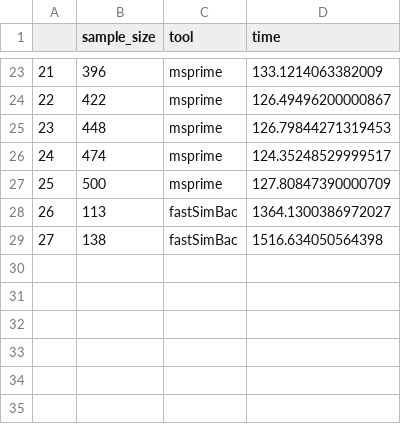
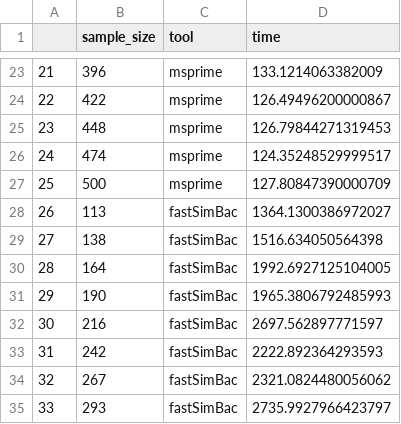
Before and after one commit to tskit-dev/msprime-1.0-paper, a CSV file: data/gc-perf.csv, drawn as a sheet; only a part is shown, gaps mark what is left out; the diff names each change by its address in the sheet, - before the commit and + after, or states it on an @@ line.

Commit message:
More fastsimbac data

```diff
--- a/data/gc-perf.csv
+++ b/data/gc-perf.csv
+row 30: 28 | 164 | fastSimBac | 1992.6927125104005
+row 31: 29 | 190 | fastSimBac | 1965.3806792485993
+row 32: 30 | 216 | fastSimBac | 2697.562897771597
+row 33: 31 | 242 | fastSimBac | 2222.892364293593
+row 34: 32 | 267 | fastSimBac | 2321.0824480056062
+row 35: 33 | 293 | fastSimBac | 2735.9927966423797
```
